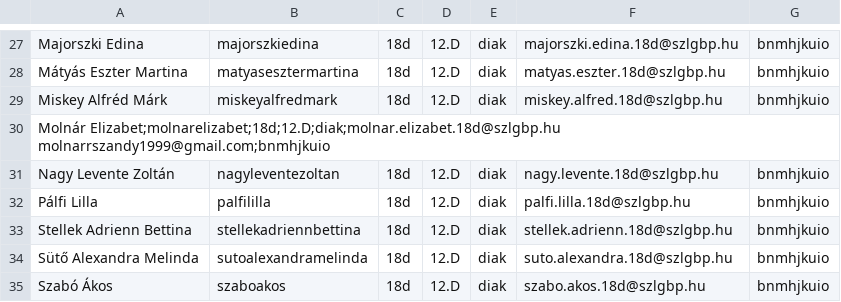
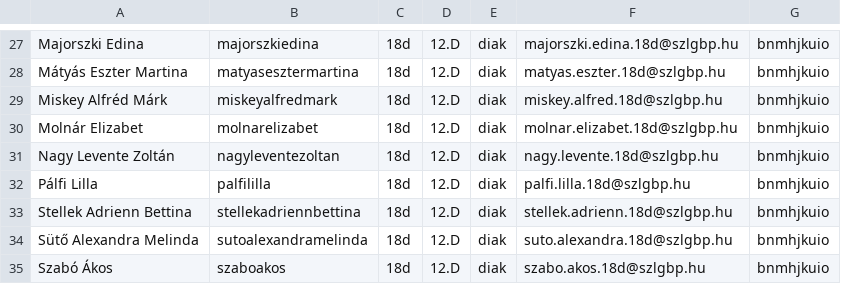
Before and after one commit to MolnAtt/regi_heroku_app, a CSV file: txt/userek/2021_osz_12d_userinput.csv, drawn as a sheet; only a part is shown, gaps mark what is left out.

```diff
--- a/txt/userek/2021_osz_12d_userinput.csv
+++ b/txt/userek/2021_osz_12d_userinput.csv
@@ -29,4 +29,3 @@ Mátyás Eszter Martina;matyasesztermartina;18d;12.D;diak;matyas.eszter.18d@szlg
 Miskey Alfréd Márk;miskeyalfredmark;18d;12.D;diak;miskey.alfred.18d@szlgbp.hu;bnmhjkuio
-"Molnár Elizabet;molnarelizabet;18d;12.D;diak;molnar.elizabet.18d@szlgbp.hu
-molnarrszandy1999@gmail.com;bnmhjkuio"
+Molnár Elizabet;molnarelizabet;18d;12.D;diak;molnar.elizabet.18d@szlgbp.hu;bnmhjkuio
 Nagy Levente Zoltán;nagyleventezoltan;18d;12.D;diak;nagy.levente.18d@szlgbp.hu;bnmhjkuio
```
Also changed, not shown: txt/userek/2021_osz_kny_userinput.csv.
